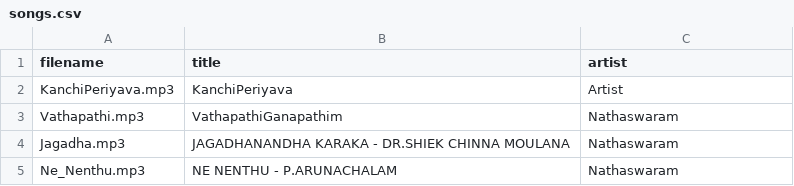
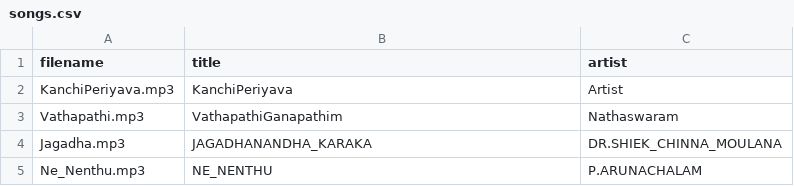
Before and after one commit to gmsvijay/CiniSongs, a CSV file: songs.csv, drawn as a sheet.

Commit message:
Update songs.csv

```diff
--- a/songs.csv
+++ b/songs.csv
@@ -3,3 +3,3 @@ KanchiPeriyava.mp3,KanchiPeriyava,Artist
 Vathapathi.mp3,VathapathiGanapathim,Nathaswaram
-Jagadha.mp3,JAGADHANANDHA KARAKA - DR.SHIEK CHINNA MOULANA,Nathaswaram
-Ne_Nenthu.mp3,NE NENTHU - P.ARUNACHALAM,Nathaswaram
+Jagadha.mp3,JAGADHANANDHA_KARAKA,DR.SHIEK_CHINNA_MOULANA
+Ne_Nenthu.mp3,NE_NENTHU,P.ARUNACHALAM
```
